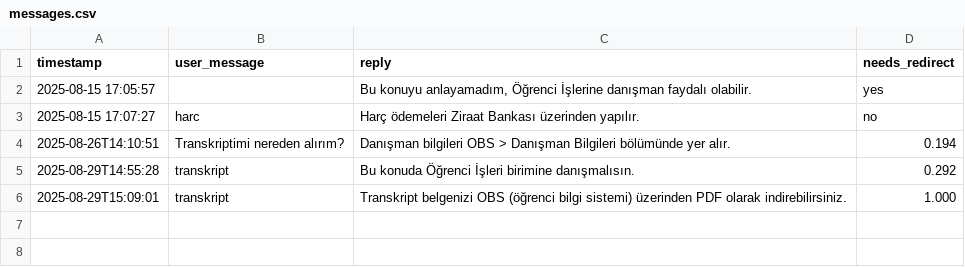
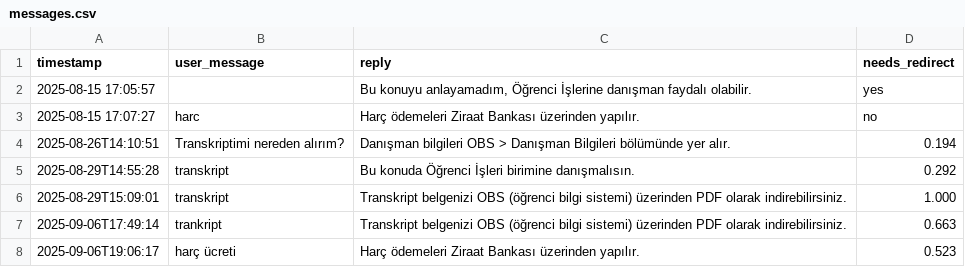
Before and after one commit to Mervehatundursun/chatbot2025, a CSV file: logs/messages.csv, drawn as a sheet; the diff names each change by its address in the sheet, - before the commit and + after, or states it on an @@ line.

```diff
--- a/logs/messages.csv
+++ b/logs/messages.csv
+row 7: 2025-09-06T17:49:14 | trankript | Transkript belgenizi OBS (öğrenci bilgi sistemi) üzerinden PDF olarak indirebilirsiniz. | 0.663
+row 8: 2025-09-06T19:06:17 | harç ücreti | Harç ödemeleri Ziraat Bankası üzerinden yapılır. | 0.523
```
Also changed, not shown: 3 other files.
